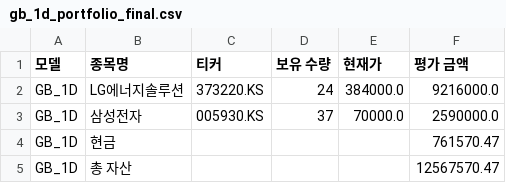
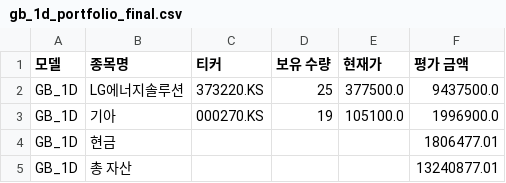
Before and after one commit to chesin1/-stock-ai-kr, a CSV file: data/gb_1d_portfolio_final.csv, drawn as a sheet.

```diff
--- a/data/gb_1d_portfolio_final.csv
+++ b/data/gb_1d_portfolio_final.csv
@@ -1,5 +1,5 @@
 모델,종목명,티커,보유 수량,현재가,평가 금액
-GB_1D,LG에너지솔루션,373220.KS,24,384000.0,9216000.0
-GB_1D,삼성전자,005930.KS,37,70000.0,2590000.0
-GB_1D,현금,,,,761570.47
-GB_1D,총 자산,,,,12567570.47
+GB_1D,LG에너지솔루션,373220.KS,25,377500.0,9437500.0
+GB_1D,기아,000270.KS,19,105100.0,1996900.0
+GB_1D,현금,,,,1806477.01
+GB_1D,총 자산,,,,13240877.01
```
Also changed, not shown: data/gb_20d_portfolio_final.csv, data/kr_simulation_result_with_accuracy.csv, 3 other files.
